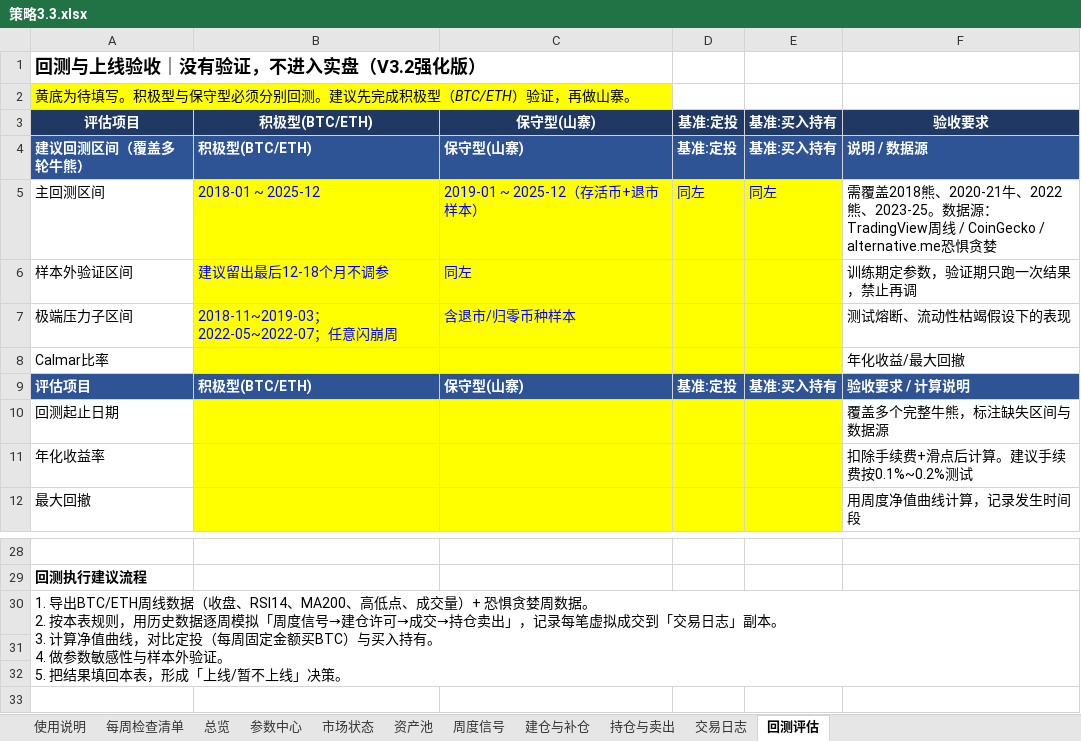
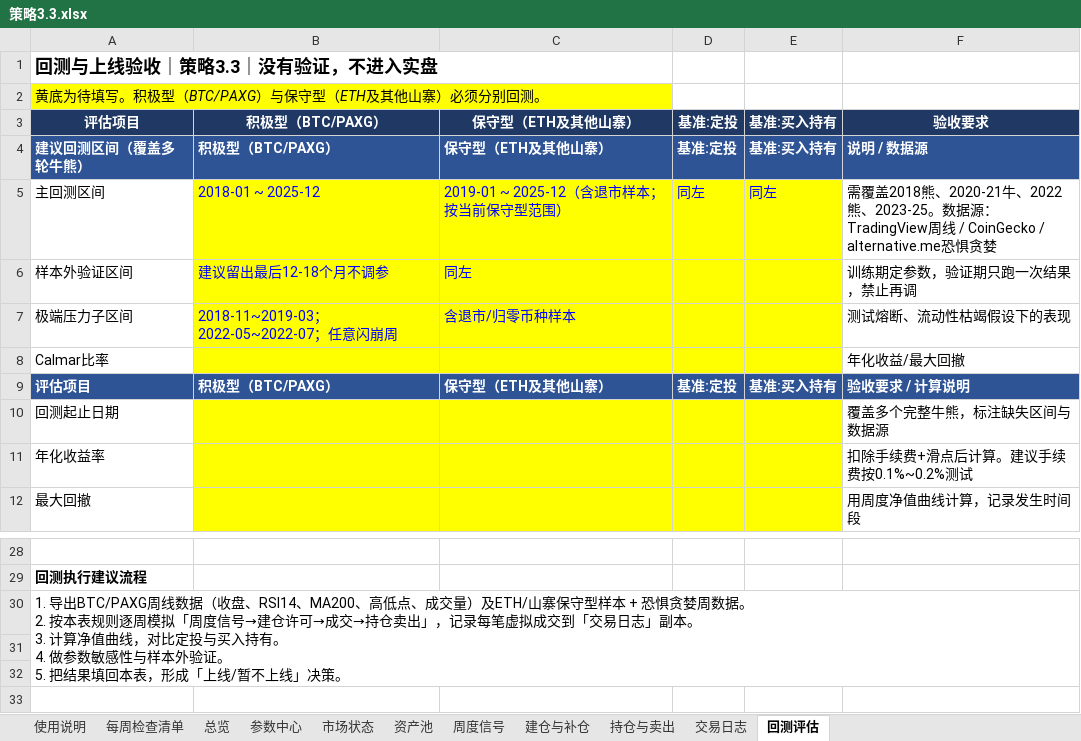
Before and after one commit to shhysy/Cryptocurrency_Dashboard, an Excel workbook: 策略3.3.xlsx, sheet 回测评估, drawn as a sheet; only a part is shown, gaps mark what is left out; values as stored, in another font and other column widths than the file's, no borders; ↵ is a line break in a cell; the diff names each change by its address in the sheet, - before the commit and + after, or states it on an @@ line.

```diff
--- a/策略3.3.xlsx (sheet 回测评估)
+++ b/策略3.3.xlsx (sheet 回测评估)
-A1: 回测与上线验收｜没有验证，不进入实盘（V3.2强化版）
+A1: 回测与上线验收｜策略3.3｜没有验证，不进入实盘
-A2: 黄底为待填写。积极型与保守型必须分别回测。建议先完成积极型（BTC/ETH）验证，再做山寨。
+A2: 黄底为待填写。积极型（BTC/PAXG）与保守型（ETH及其他山寨）必须分别回测。
-B3:B4: 积极型(BTC/ETH)
+B3:B4: 积极型（BTC/PAXG）
-C3:C4: 保守型(山寨)
+C3:C4: 保守型（ETH及其他山寨）
-C5: 2019-01 ~ 2025-12（存活币+退市样本）
+C5: 2019-01 ~ 2025-12（含退市样本；按当前保守型范围）
-B9: 积极型(BTC/ETH)
+B9: 积极型（BTC/PAXG）
-C9: 保守型(山寨)
+C9: 保守型（ETH及其他山寨）
-A30: 1. 导出BTC/ETH周线数据（收盘、RSI14、MA200、高低点、成交量）+ 恐惧贪婪周数据。 ↵ 2. 按本表规则，用历史数据逐周模拟「周度信号→建仓许可→成交→持仓卖出」，记录每笔虚拟成交到「交易日志」副本。 ↵ 3. 计算净值曲线，对比定投（每周固定金额买BTC）与买入持…
+A30: 1. 导出BTC/PAXG周线数据（收盘、RSI14、MA200、高低点、成交量）及ETH/山寨保守型样本 + 恐惧贪婪周数据。 ↵ 2. 按本表规则逐周模拟「周度信号→建仓许可→成交→持仓卖出」，记录每笔虚拟成交到「交易日志」副本。 ↵ 3. 计算净值曲线，对比定投与买入持…
```
Also changed, not shown: sheet 参数中心, sheet 资产池, sheet 周度信号, sheet 持仓与卖出, sheet 建仓与补仓, sheet 使用说明, 2 more sheets, 2 other files.
